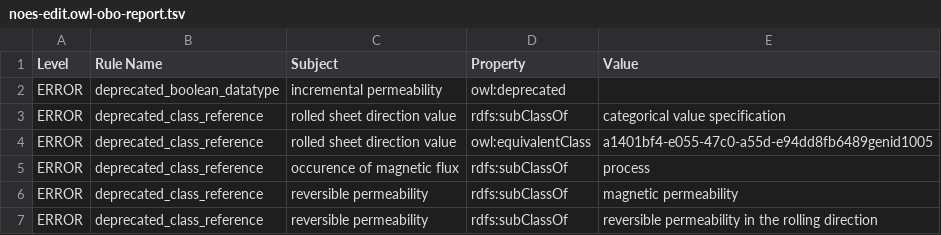
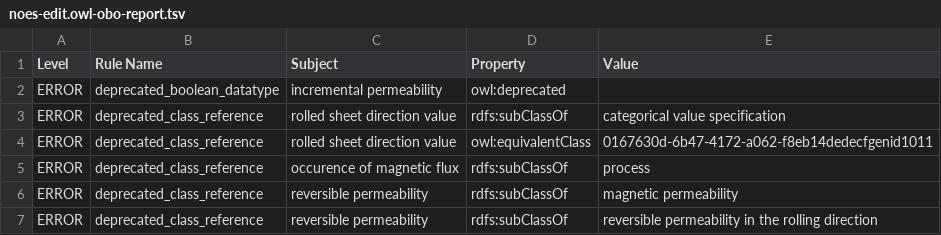
Before and after one commit to cmllezr/NOES-Onto, a TSV file: src/ontology/reports/noes-edit.owl-obo-report.tsv, drawn as a sheet; only a part is shown.

```diff
--- a/src/ontology/reports/noes-edit.owl-obo-report.tsv
+++ b/src/ontology/reports/noes-edit.owl-obo-report.tsv
@@ -3,3 +3,3 @@ ERROR	deprecated_boolean_datatype	incremental permeability	owl:deprecated
 ERROR	deprecated_class_reference	rolled sheet direction value	rdfs:subClassOf	categorical value specification
-ERROR	deprecated_class_reference	rolled sheet direction value	owl:equivalentClass	a1401bf4-e055-47c0-a55d-e94dd8fb6489genid1005
+ERROR	deprecated_class_reference	rolled sheet direction value	owl:equivalentClass	0167630d-6b47-4172-a062-f8eb14dedecfgenid1011
 ERROR	deprecated_class_reference	occurence of magnetic flux	rdfs:subClassOf	process
```
Also changed, not shown: 21 other files.
